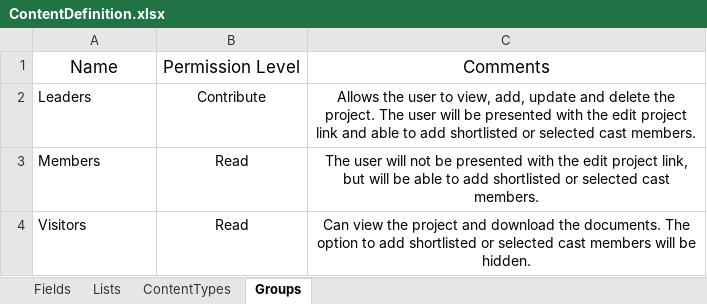
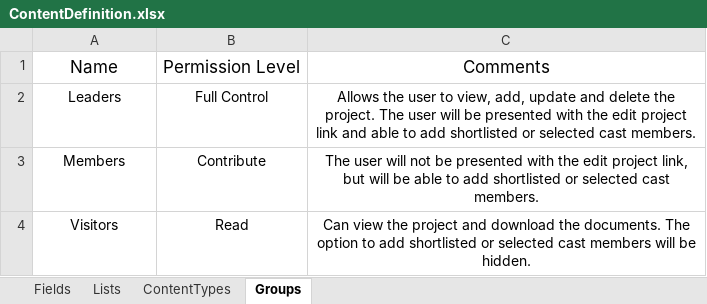
Before and after one commit to dmitrydyachenko/spcrowd, an Excel workbook: public/ContentDefinition.xlsx, sheet Groups, drawn as a sheet; values as stored, in another font and other column widths than the file's, no borders; table styles not drawn; the diff names each change by its address in the sheet, - before the commit and + after, or states it on an @@ line.

```diff
--- a/public/ContentDefinition.xlsx (sheet Groups)
+++ b/public/ContentDefinition.xlsx (sheet Groups)
-A2:A4 alignment: left
+A2:A4 alignment: center
-B2: Contribute
+B2: Full Control
-B3: Read
+B3: Contribute
```
Also changed, not shown: sheet Fields, sheet Lists, sheet ContentTypes, 45 other files.
